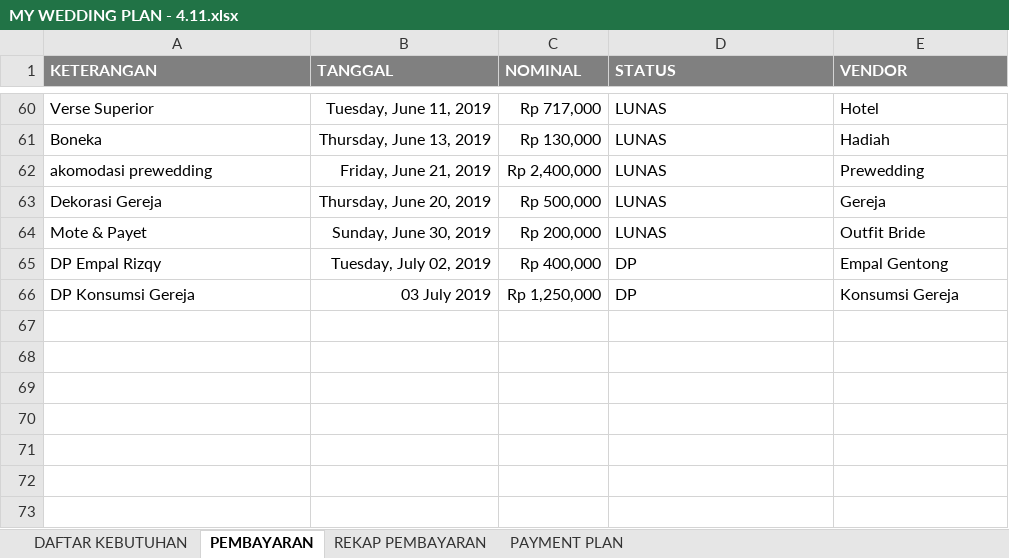
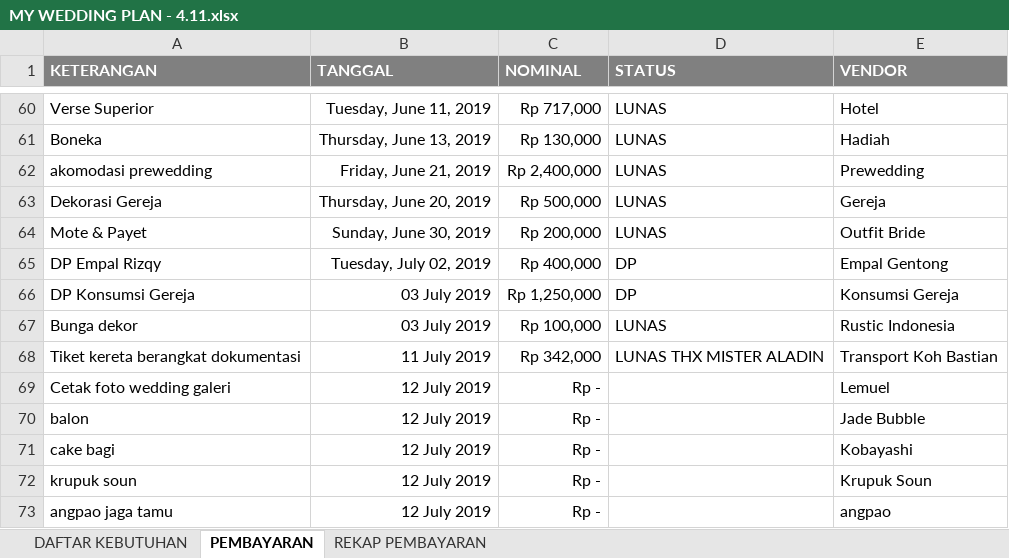
Before and after one commit to ricmawan/projects, an Excel workbook: incrediblejournEYBEEwithyou/MY WEDDING PLAN - 4.11.xlsx, sheet PEMBAYARAN, drawn as a sheet; only a part is shown, gaps mark what is left out; values as stored, in another font and other column widths than the file's, no borders; the diff names each change by its address in the sheet, - before the commit and + after, or states it on an @@ line.

```diff
--- a/incrediblejournEYBEEwithyou/MY WEDDING PLAN - 4.11.xlsx (sheet PEMBAYARAN)
+++ b/incrediblejournEYBEEwithyou/MY WEDDING PLAN - 4.11.xlsx (sheet PEMBAYARAN)
-sheet tab: PAYMENT PLAN
+row 67: Bunga dekor | 03 July 2019 | Rp 100,000 | LUNAS | Rustic Indonesia
+row 68: Tiket kereta berangkat dokumentasi | 11 July 2019 | Rp 342,000 | LUNAS THX MISTER ALADIN | Transport Koh Bastian
+row 69: Cetak foto wedding galeri | 12 July 2019 | Rp - |  | Lemuel
+row 70: balon | 12 July 2019 | Rp - |  | Jade Bubble
+row 71: cake bagi | 12 July 2019 | Rp - |  | Kobayashi
+row 72: krupuk soun | 12 July 2019 | Rp - |  | Krupuk Soun
+row 73: angpao jaga tamu | 12 July 2019 | Rp - |  | angpao
```
Also changed, not shown: sheet REKAP PEMBAYARAN, sheet DAFTAR KEBUTUHAN, formulas that keep their value.
